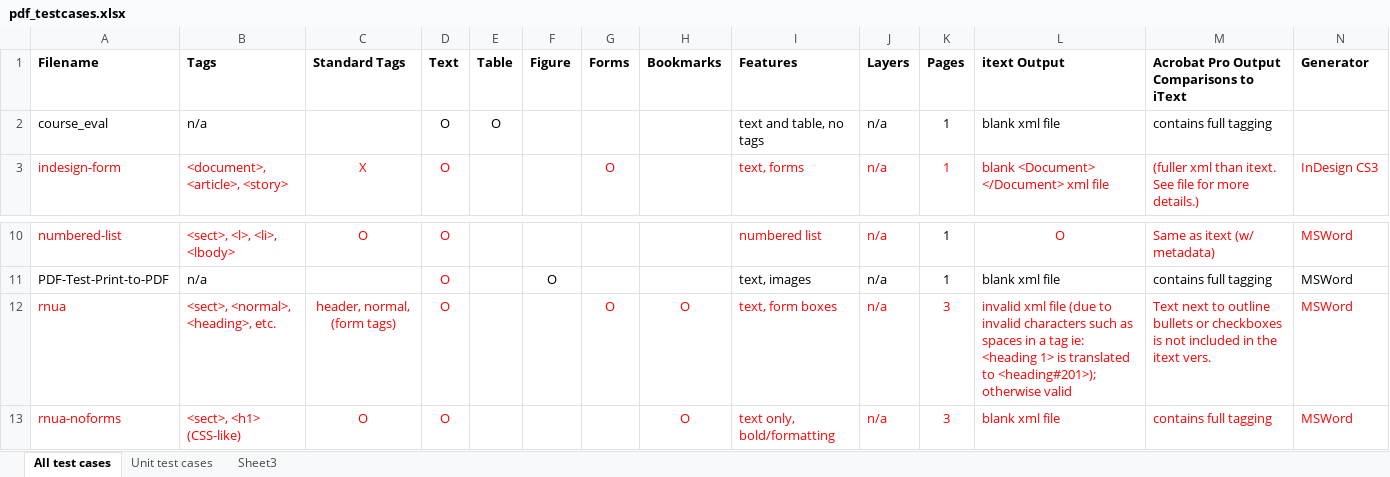
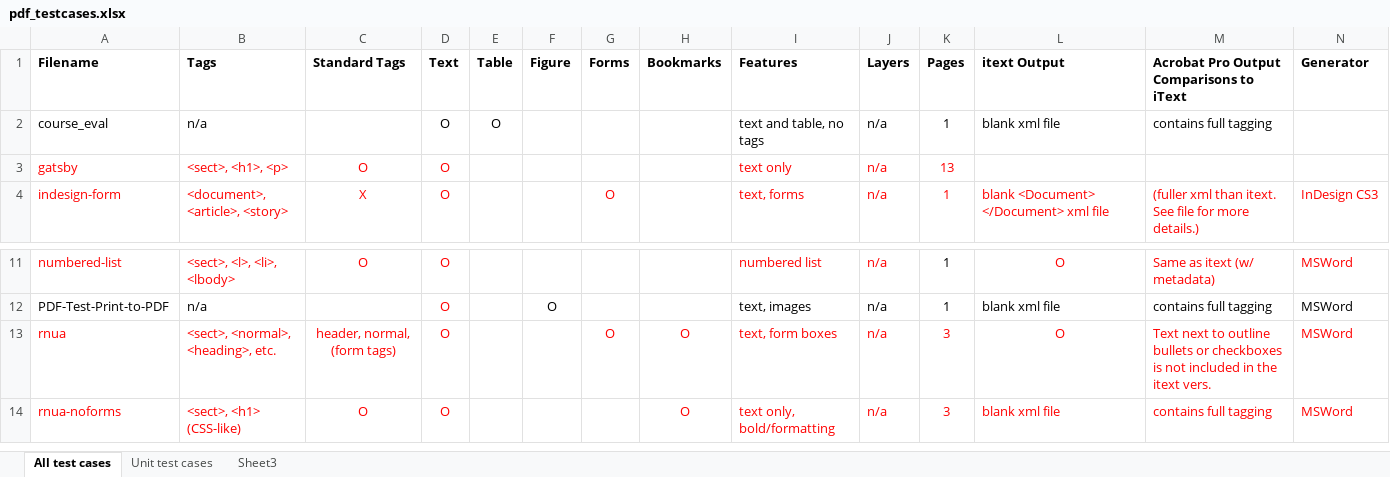
Before and after one commit to pdfae/PDFAInspector, an Excel workbook: testcases/charts/pdf_testcases.xlsx, sheet All test cases, drawn as a sheet; only a part is shown, gaps mark what is left out; values as stored, in another font and other column widths than the file's, no borders; addresses are those after the commit; the diff names each change by its address in the sheet, - before the commit and + after, or states it on an @@ line.

```diff
--- a/testcases/charts/pdf_testcases.xlsx (sheet All test cases)
+++ b/testcases/charts/pdf_testcases.xlsx (sheet All test cases)
+row 3: gatsby | <sect>, <h1>, <p> | O | O |  |  |  |  | text only | n/a | 13
-L13 (itext Output): invalid xml file (due to invalid characters such as spaces in a tag ie: <heading 1> is translated to <heading#201>); otherwise valid
+L13 (itext Output): O
-L13 alignment: left
+L13 alignment: center
```
Also changed, not shown: 11 other files.
